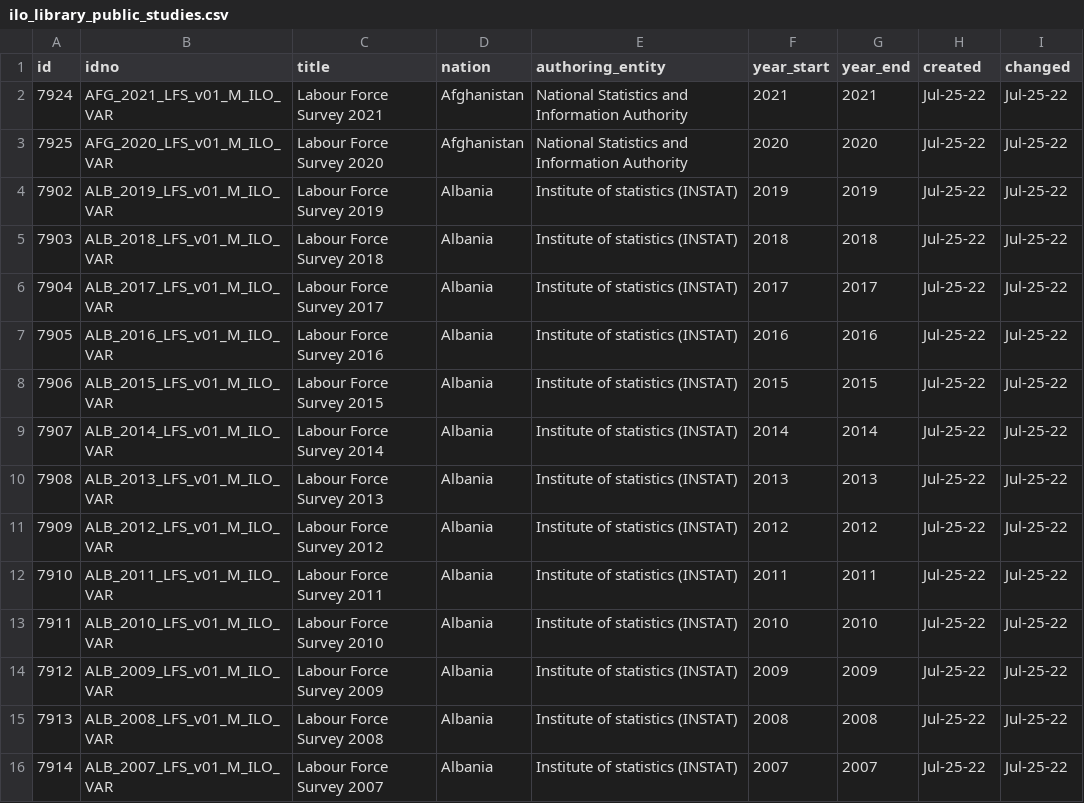
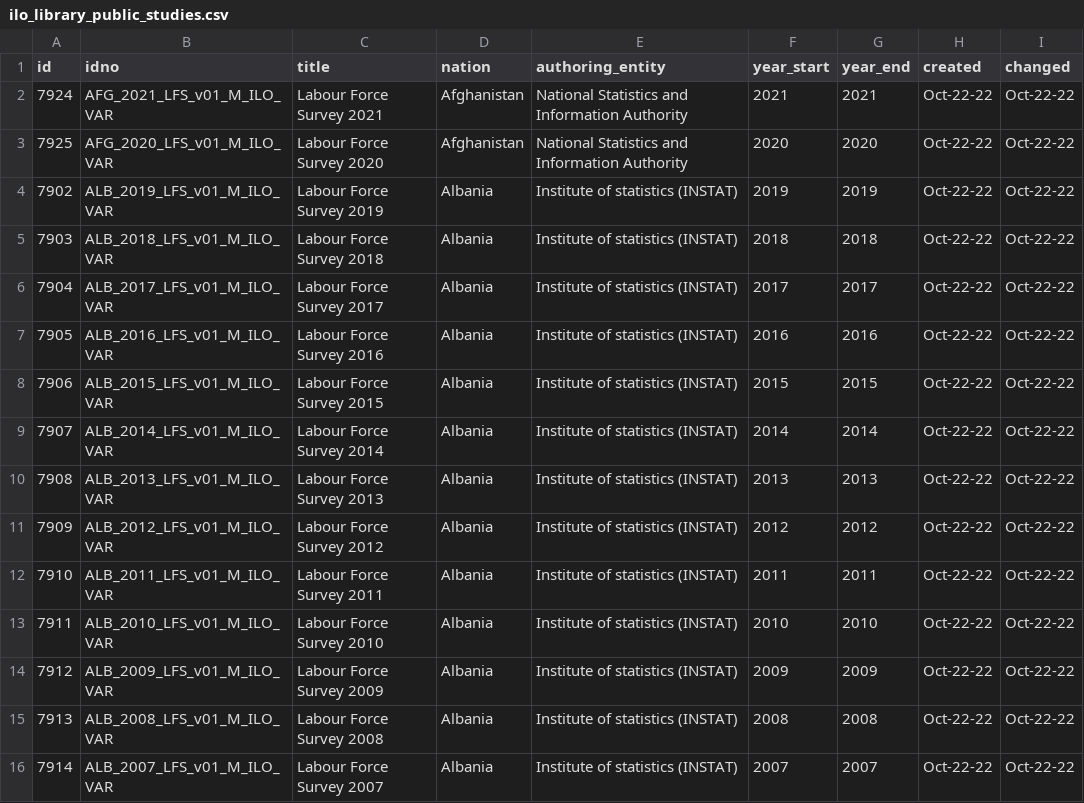
Before and after one commit to worldbank/SPI, a CSV file: 01_raw_data/4.1_SOCS/ilo_library_public_studies.csv, drawn as a sheet.

```diff
--- a/01_raw_data/4.1_SOCS/ilo_library_public_studies.csv
+++ b/01_raw_data/4.1_SOCS/ilo_library_public_studies.csv
@@ -1,16 +1,16 @@
 "id","idno","title","nation","authoring_entity","year_start","year_end","created","changed"
-7924,"AFG_2021_LFS_v01_M_ILO_VAR","Labour Force Survey 2021","Afghanistan","National Statistics and Information Authority",2021,2021,"Jul-25-22","Jul-25-22"
-7925,"AFG_2020_LFS_v01_M_ILO_VAR","Labour Force Survey 2020","Afghanistan","National Statistics and Information Authority",2020,2020,"Jul-25-22","Jul-25-22"
-7902,"ALB_2019_LFS_v01_M_ILO_VAR","Labour Force Survey 2019","Albania","Institute of statistics (INSTAT)",2019,2019,"Jul-25-22","Jul-25-22"
-7903,"ALB_2018_LFS_v01_M_ILO_VAR","Labour Force Survey 2018","Albania","Institute of statistics (INSTAT)",2018,2018,"Jul-25-22","Jul-25-22"
-7904,"ALB_2017_LFS_v01_M_ILO_VAR","Labour Force Survey 2017","Albania","Institute of statistics (INSTAT)",2017,2017,"Jul-25-22","Jul-25-22"
-7905,"ALB_2016_LFS_v01_M_ILO_VAR","Labour Force Survey 2016","Albania","Institute of statistics (INSTAT)",2016,2016,"Jul-25-22","Jul-25-22"
-7906,"ALB_2015_LFS_v01_M_ILO_VAR","Labour Force Survey 2015","Albania","Institute of statistics (INSTAT)",2015,2015,"Jul-25-22","Jul-25-22"
-7907,"ALB_2014_LFS_v01_M_ILO_VAR","Labour Force Survey 2014","Albania","Institute of statistics (INSTAT)",2014,2014,"Jul-25-22","Jul-25-22"
-7908,"ALB_2013_LFS_v01_M_ILO_VAR","Labour Force Survey 2013","Albania","Institute of statistics (INSTAT)",2013,2013,"Jul-25-22","Jul-25-22"
-7909,"ALB_2012_LFS_v01_M_ILO_VAR","Labour Force Survey 2012","Albania","Institute of statistics (INSTAT)",2012,2012,"Jul-25-22","Jul-25-22"
-7910,"ALB_2011_LFS_v01_M_ILO_VAR","Labour Force Survey 2011","Albania","Institute of statistics (INSTAT)",2011,2011,"Jul-25-22","Jul-25-22"
-7911,"ALB_2010_LFS_v01_M_ILO_VAR","Labour Force Survey 2010","Albania","Institute of statistics (INSTAT)",2010,2010,"Jul-25-22","Jul-25-22"
-7912,"ALB_2009_LFS_v01_M_ILO_VAR","Labour Force Survey 2009","Albania","Institute of statistics (INSTAT)",2009,2009,"Jul-25-22","Jul-25-22"
-7913,"ALB_2008_LFS_v01_M_ILO_VAR","Labour Force Survey 2008","Albania","Institute of statistics (INSTAT)",2008,2008,"Jul-25-22","Jul-25-22"
-7914,"ALB_2007_LFS_v01_M_ILO_VAR","Labour Force Survey 2007","Albania","Institute of statistics (INSTAT)",2007,2007,"Jul-25-22","Jul-25-22"
+7924,"AFG_2021_LFS_v01_M_ILO_VAR","Labour Force Survey 2021","Afghanistan","National Statistics and Information Authority",2021,2021,"Oct-22-22","Oct-22-22"
+7925,"AFG_2020_LFS_v01_M_ILO_VAR","Labour Force Survey 2020","Afghanistan","National Statistics and Information Authority",2020,2020,"Oct-22-22","Oct-22-22"
+7902,"ALB_2019_LFS_v01_M_ILO_VAR","Labour Force Survey 2019","Albania","Institute of statistics (INSTAT)",2019,2019,"Oct-22-22","Oct-22-22"
+7903,"ALB_2018_LFS_v01_M_ILO_VAR","Labour Force Survey 2018","Albania","Institute of statistics (INSTAT)",2018,2018,"Oct-22-22","Oct-22-22"
+7904,"ALB_2017_LFS_v01_M_ILO_VAR","Labour Force Survey 2017","Albania","Institute of statistics (INSTAT)",2017,2017,"Oct-22-22","Oct-22-22"
+7905,"ALB_2016_LFS_v01_M_ILO_VAR","Labour Force Survey 2016","Albania","Institute of statistics (INSTAT)",2016,2016,"Oct-22-22","Oct-22-22"
+7906,"ALB_2015_LFS_v01_M_ILO_VAR","Labour Force Survey 2015","Albania","Institute of statistics (INSTAT)",2015,2015,"Oct-22-22","Oct-22-22"
+7907,"ALB_2014_LFS_v01_M_ILO_VAR","Labour Force Survey 2014","Albania","Institute of statistics (INSTAT)",2014,2014,"Oct-22-22","Oct-22-22"
+7908,"ALB_2013_LFS_v01_M_ILO_VAR","Labour Force Survey 2013","Albania","Institute of statistics (INSTAT)",2013,2013,"Oct-22-22","Oct-22-22"
+7909,"ALB_2012_LFS_v01_M_ILO_VAR","Labour Force Survey 2012","Albania","Institute of statistics (INSTAT)",2012,2012,"Oct-22-22","Oct-22-22"
+7910,"ALB_2011_LFS_v01_M_ILO_VAR","Labour Force Survey 2011","Albania","Institute of statistics (INSTAT)",2011,2011,"Oct-22-22","Oct-22-22"
+7911,"ALB_2010_LFS_v01_M_ILO_VAR","Labour Force Survey 2010","Albania","Institute of statistics (INSTAT)",2010,2010,"Oct-22-22","Oct-22-22"
+7912,"ALB_2009_LFS_v01_M_ILO_VAR","Labour Force Survey 2009","Albania","Institute of statistics (INSTAT)",2009,2009,"Oct-22-22","Oct-22-22"
+7913,"ALB_2008_LFS_v01_M_ILO_VAR","Labour Force Survey 2008","Albania","Institute of statistics (INSTAT)",2008,2008,"Oct-22-22","Oct-22-22"
+7914,"ALB_2007_LFS_v01_M_ILO_VAR","Labour Force Survey 2007","Albania","Institute of statistics (INSTAT)",2007,2007,"Oct-22-22","Oct-22-22"
```
Also changed, not shown: 01_raw_data/4.1_SOCS/D4.1.5.SVY.AGRI_NADA.csv, 01_raw_data/4.1_SOCS/fao_library_public_studies.csv, 25 other files.
